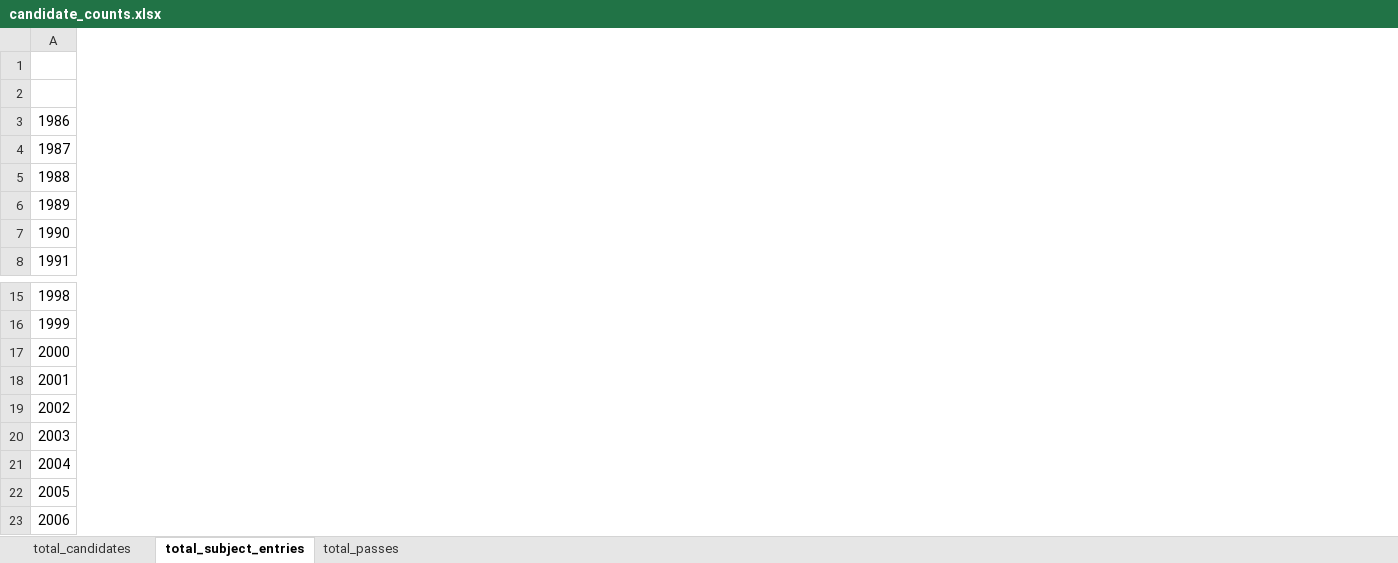
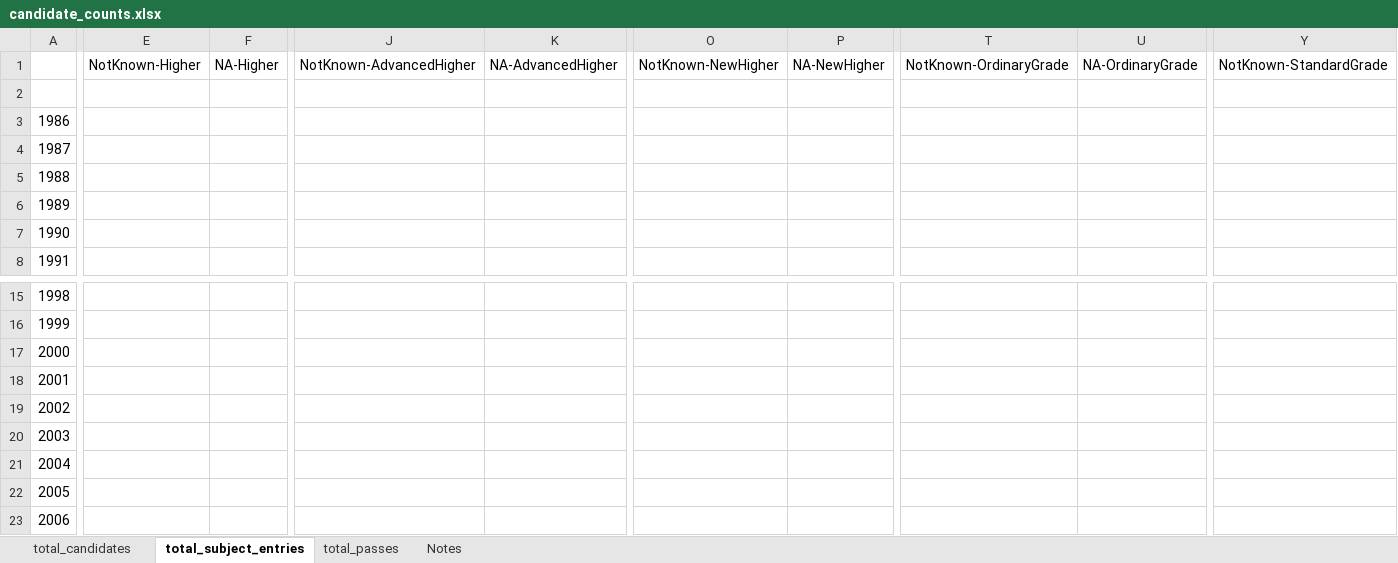
Before and after one commit to aba-sah/sta-it402-dresscode, an Excel workbook: code/data/candidate_counts.xlsx, sheet total_subject_entries, drawn as a sheet; only a part is shown, gaps mark what is left out; values as stored, in another font and other column widths than the file's, no borders; the diff covers the shown part only; the diff names each change by its address in the sheet, - before the commit and + after, or states it on an @@ line.

Commit message:
Add files via upload
Updated to include new legal (ISO) gender types NotKnown and NA (NotApplicable) - see https://data.gov.uk/education-standards/sites/default/files/CL-Legal-Sex-Type-v2-0.pdf

```diff
--- a/code/data/candidate_counts.xlsx (sheet total_subject_entries)
+++ b/code/data/candidate_counts.xlsx (sheet total_subject_entries)
+sheet tab: Notes
+column E, row 1: NotKnown-Higher
+column F, row 1: NA-Higher
+column J, row 1: NotKnown-AdvancedHigher
+column K, row 1: NA-AdvancedHigher
+column O, row 1: NotKnown-NewHigher
+column P, row 1: NA-NewHigher
+column T, row 1: NotKnown-OrdinaryGrade
+column U, row 1: NA-OrdinaryGrade
+column Y, row 1: NotKnown-StandardGrade
```
Also changed, not shown: 27 added columns, 4 removed columns and 53 edited cells elsewhere in this sheet, sheet total_candidates, sheet total_passes.
